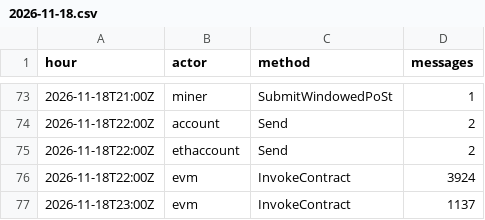
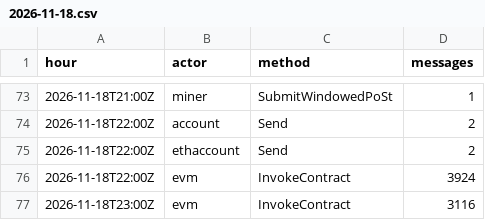
Before and after one commit to dire-states/filecoin-message-mix-data-calibration, a CSV file: days/2026/11/2026-11-18.csv, drawn as a sheet; only a part is shown, gaps mark what is left out.

```diff
--- a/days/2026/11/2026-11-18.csv
+++ b/days/2026/11/2026-11-18.csv
@@ -76,2 +76,2 @@ hour,actor,method,messages
 2026-11-18T22:00Z,evm,InvokeContract,3924
-2026-11-18T23:00Z,evm,InvokeContract,1137
+2026-11-18T23:00Z,evm,InvokeContract,3116
```
Also changed, not shown: daily.csv, 3 other files.
